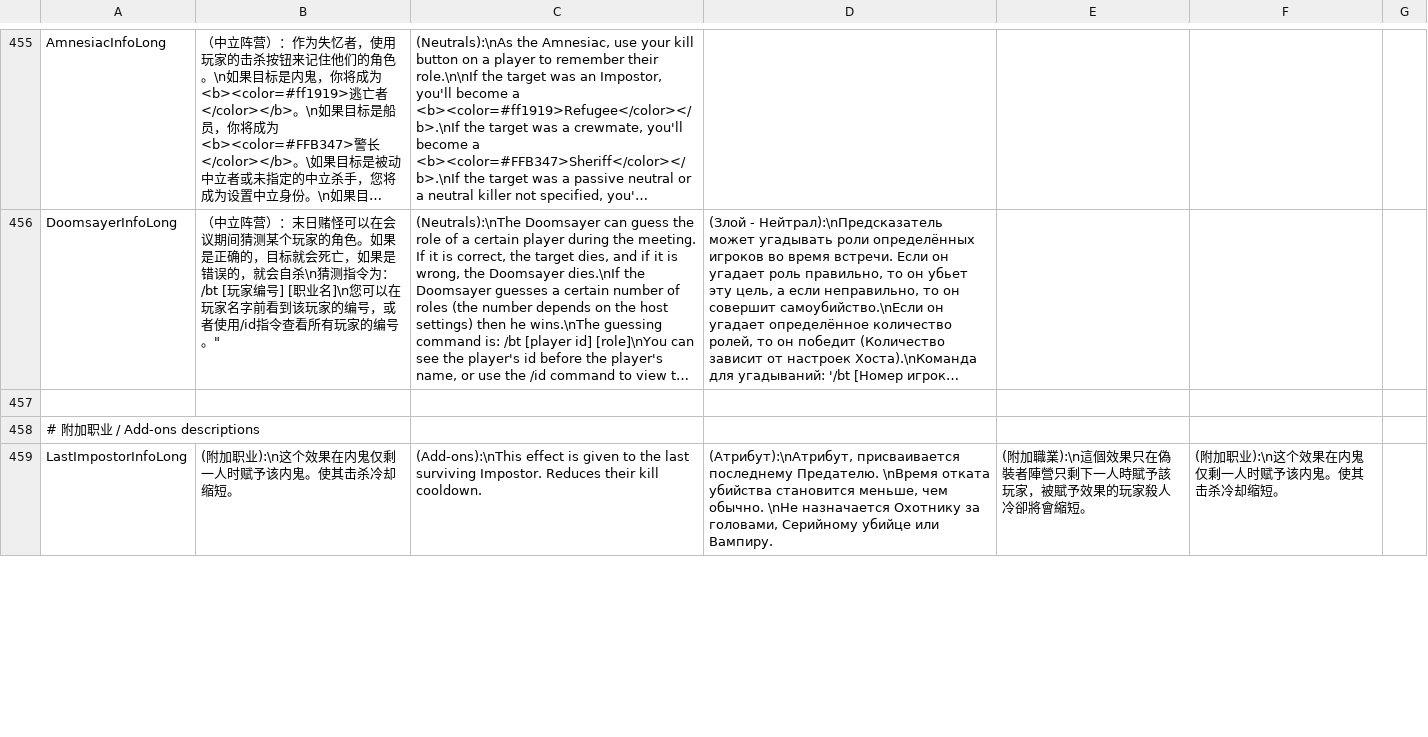
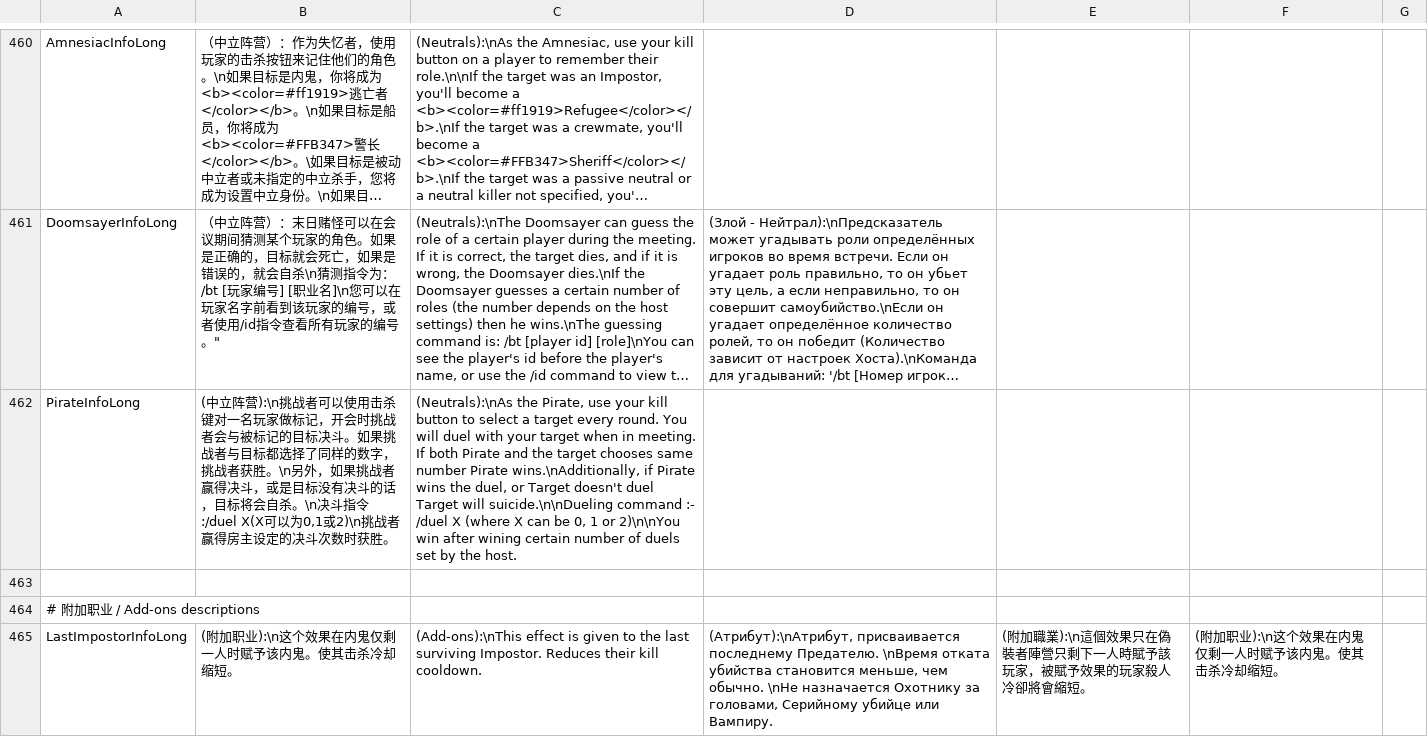
Before and after one commit to XiezibanWrite/NTOHER1, a CSV file: Resources/String.csv, drawn as a sheet; only a part is shown, gaps mark what is left out; long unchanged cells end in …; the diff covers the shown part only; the diff names each change by its address in the sheet, - before the commit and + after, or states it on an @@ line.

```diff
--- a/Resources/String.csv
+++ b/Resources/String.csv
+row 462: PirateInfoLong | (中立阵营):\n挑战者可以使用击杀键对一名玩家做标记，开会时挑战者会与被标记的目标决斗。如果挑战者与目标都选择了同样的数字，挑战者获胜。\n另外，如果挑战者赢得决斗，或是目标没有决斗的话，目标将会自杀。\n决斗指令:/duel X(X可以为0,1或2)\n挑战者赢得房主设定的决斗次数时获胜。 | (Neutrals):\nAs the Pirate, use your kill button to select a target every round. You will duel with your target when in meeting. If both Pirate and the target chooses same number Pirate wins.\nAdditionally, if Pirate wins the duel, or Target doesn't duel Target will suicide.\n\nDueling command :- /duel X (where X can be 0, 1 or 2)\n\nYou win after wining certain number of duels set by the host.
```
Also changed, not shown: 17 added rows and 12 edited cells elsewhere in this file.
